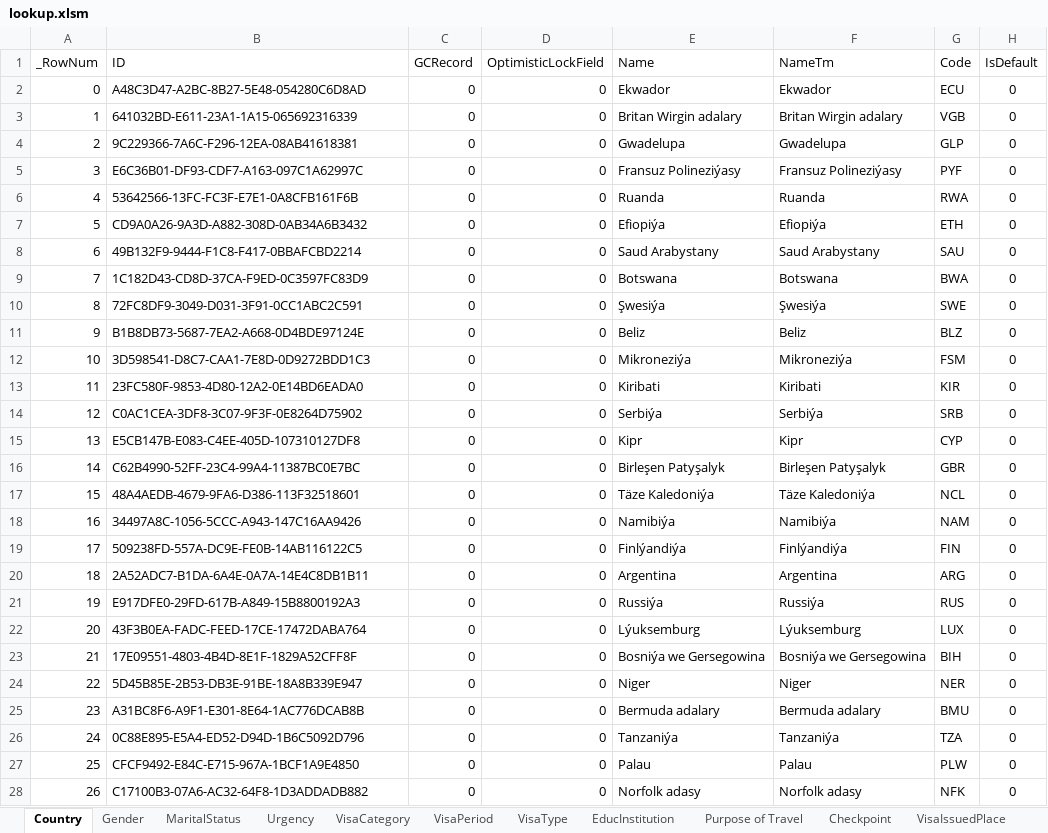
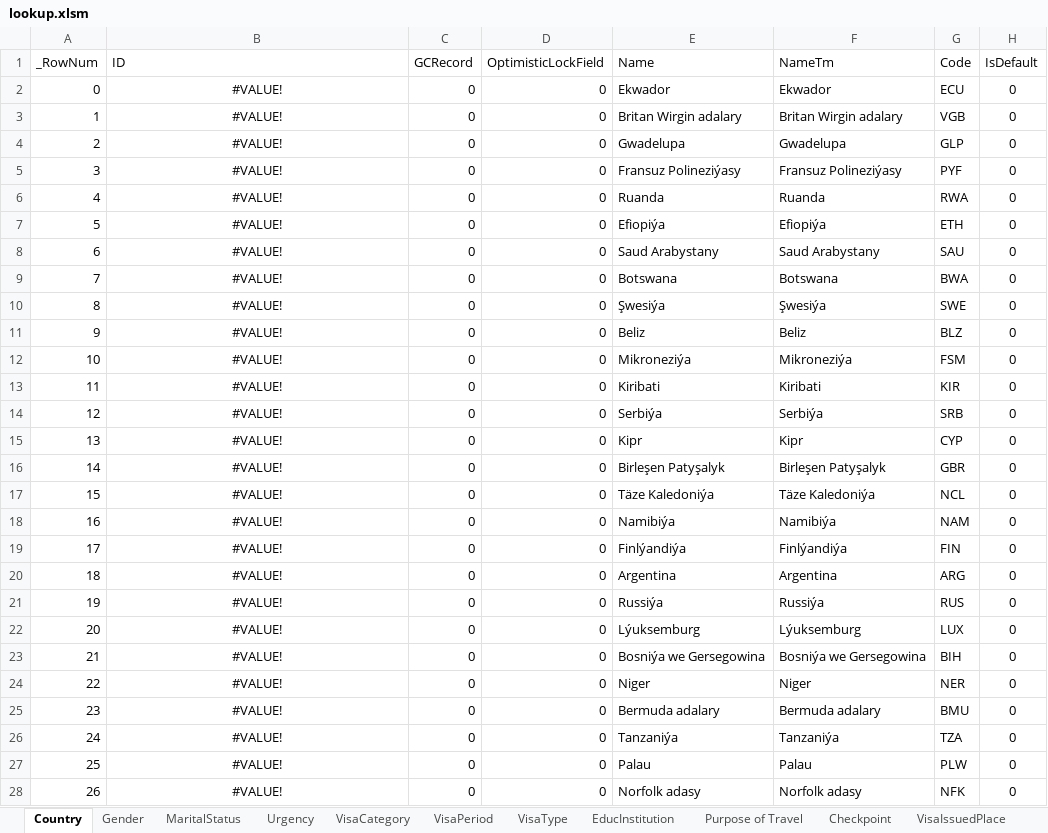
Before and after one commit to webapis/Visa2026, an Excel workbook: Visa2026.DataImporter/lookup.xlsm, sheet Country, drawn as a sheet; only a part is shown; values as stored, in another font and other column widths than the file's, no borders; conditional formats and table styles not drawn; the diff covers the shown part only; the diff names each change by its address in the sheet, - before the commit and + after, or states it on an @@ line.

```diff
--- a/Visa2026.DataImporter/lookup.xlsm (sheet Country)
+++ b/Visa2026.DataImporter/lookup.xlsm (sheet Country)
-B2 (ID): A48C3D47-A2BC-8B27-5E48-054280C6D8AD
+B2 (ID): #VALUE!
-B2:B28 alignment: left
+B2:B28 alignment: center
-B3 (ID): 641032BD-E611-23A1-1A15-065692316339
+B3 (ID): #VALUE!
-B4 (ID): 9C229366-7A6C-F296-12EA-08AB41618381
+B4 (ID): #VALUE!
-B5 (ID): E6C36B01-DF93-CDF7-A163-097C1A62997C
+B5 (ID): #VALUE!
-B6 (ID): 53642566-13FC-FC3F-E7E1-0A8CFB161F6B
+B6 (ID): #VALUE!
-B7 (ID): CD9A0A26-9A3D-A882-308D-0AB34A6B3432
+B7 (ID): #VALUE!
-B8 (ID): 49B132F9-9444-F1C8-F417-0BBAFCBD2214
+B8 (ID): #VALUE!
-B9 (ID): 1C182D43-CD8D-37CA-F9ED-0C3597FC83D9
+B9 (ID): #VALUE!
-B10 (ID): 72FC8DF9-3049-D031-3F91-0CC1ABC2C591
+B10 (ID): #VALUE!
-B11 (ID): B1B8DB73-5687-7EA2-A668-0D4BDE97124E
+B11 (ID): #VALUE!
-B12 (ID): 3D598541-D8C7-CAA1-7E8D-0D9272BDD1C3
+B12 (ID): #VALUE!
-B13 (ID): 23FC580F-9853-4D80-12A2-0E14BD6EADA0
+B13 (ID): #VALUE!
-B14 (ID): C0AC1CEA-3DF8-3C07-9F3F-0E8264D75902
+B14 (ID): #VALUE!
-B15 (ID): E5CB147B-E083-C4EE-405D-107310127DF8
+B15 (ID): #VALUE!
-B16 (ID): C62B4990-52FF-23C4-99A4-11387BC0E7BC
+B16 (ID): #VALUE!
-B17 (ID): 48A4AEDB-4679-9FA6-D386-113F32518601
+B17 (ID): #VALUE!
-B18 (ID): 34497A8C-1056-5CCC-A943-147C16AA9426
+B18 (ID): #VALUE!
-B19 (ID): 509238FD-557A-DC9E-FE0B-14AB116122C5
+B19 (ID): #VALUE!
-B20 (ID): 2A52ADC7-B1DA-6A4E-0A7A-14E4C8DB1B11
+B20 (ID): #VALUE!
-B21 (ID): E917DFE0-29FD-617B-A849-15B8800192A3
+B21 (ID): #VALUE!
-B22 (ID): 43F3B0EA-FADC-FEED-17CE-17472DABA764
+B22 (ID): #VALUE!
-B23 (ID): 17E09551-4803-4B4D-8E1F-1829A52CFF8F
+B23 (ID): #VALUE!
-B24 (ID): 5D45B85E-2B53-DB3E-91BE-18A8B339E947
+B24 (ID): #VALUE!
-B25 (ID): A31BC8F6-A9F1-E301-8E64-1AC776DCAB8B
+B25 (ID): #VALUE!
-B26 (ID): 0C88E895-E5A4-ED52-D94D-1B6C5092D796
+B26 (ID): #VALUE!
-B27 (ID): CFCF9492-E84C-E715-967A-1BCF1A9E4850
+B27 (ID): #VALUE!
-B28 (ID): C17100B3-07A6-AC32-64F8-1D3ADDADB882
+B28 (ID): #VALUE!
```
Also changed, not shown: 208 edited cells and cell formats elsewhere in this sheet, sheet EducInstitution, sheet Specialty, sheet Position, sheet ApplicationType, sheet Department, sheet VisaType, 15 more sheets, 2 other files.
